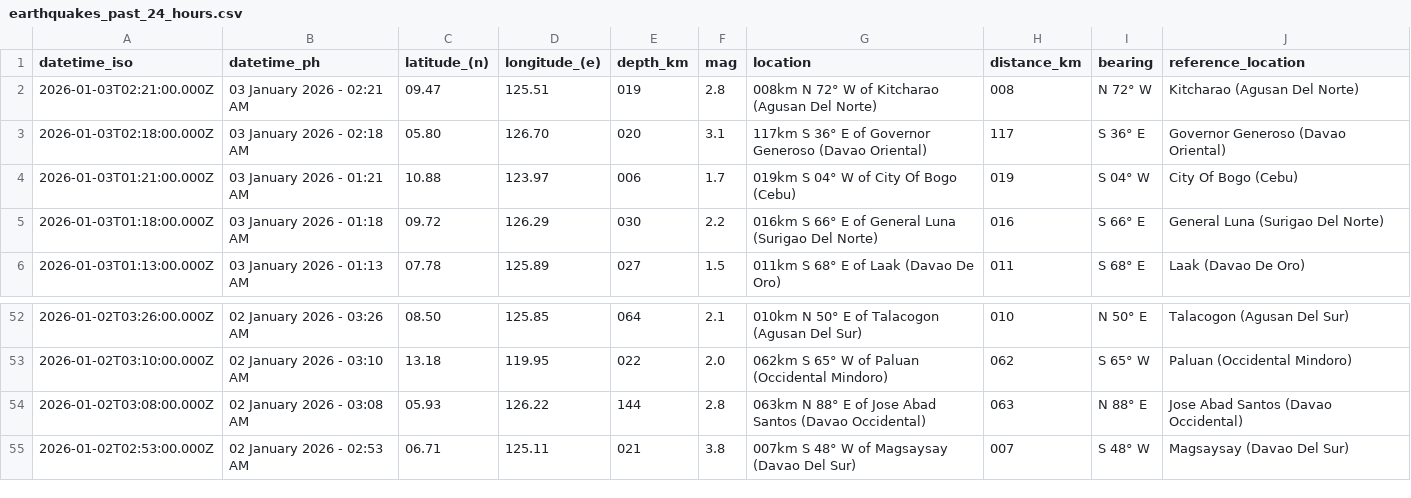
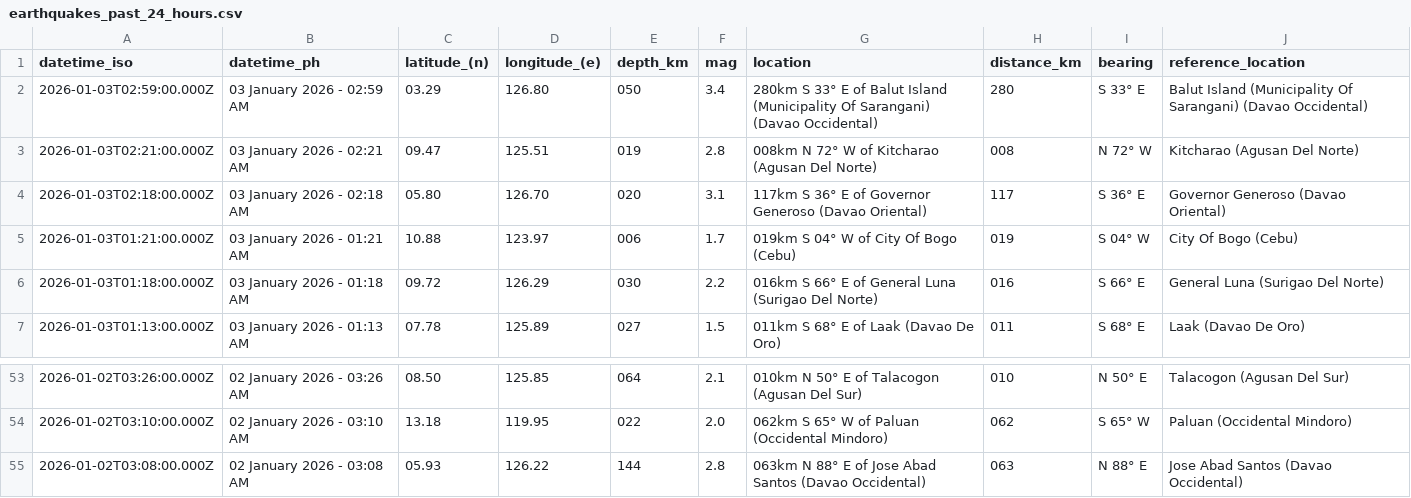
Before and after one commit to chamthesleeptalker/earthquake-tracker, a CSV file: earthquakes_past_24_hours.csv, drawn as a sheet; only a part is shown, gaps mark what is left out.

```diff
--- a/earthquakes_past_24_hours.csv
+++ b/earthquakes_past_24_hours.csv
@@ -1,2 +1,3 @@
 datetime_iso,datetime_ph,latitude_(n),longitude_(e),depth_km,mag,location,distance_km,bearing,reference_location
+2026-01-03T02:59:00.000Z,03 January 2026 - 02:59 AM,03.29,126.80,050,3.4,280km S 33° E of Balut Island (Municipality Of Sarangani) (Davao Occidental),280,S 33° E,Balut Island (Municipality Of Sarangani) (Davao Occidental)
 2026-01-03T02:21:00.000Z,03 January 2026 - 02:21 AM,09.47,125.51,019,2.8,008km N 72° W of Kitcharao (Agusan Del Norte),008,N 72° W,Kitcharao (Agusan Del Norte)
@@ -54,2 +55 @@ datetime_iso,datetime_ph,latitude_(n),longitude_(e),depth_km,mag,location,distan
 2026-01-02T03:08:00.000Z,02 January 2026 - 03:08 AM,05.93,126.22,144,2.8,063km N 88° E of Jose Abad Santos (Davao Occidental),063,N 88° E,Jose Abad Santos (Davao Occidental)
-2026-01-02T02:53:00.000Z,02 January 2026 - 02:53 AM,06.71,125.11,021,3.8,007km S 48° W of Magsaysay (Davao Del Sur),007,S 48° W,Magsaysay (Davao Del Sur)
```
Also changed, not shown: earthquake_summary_stats.csv, earthquakes_past_7_days.csv, 5 other files.
